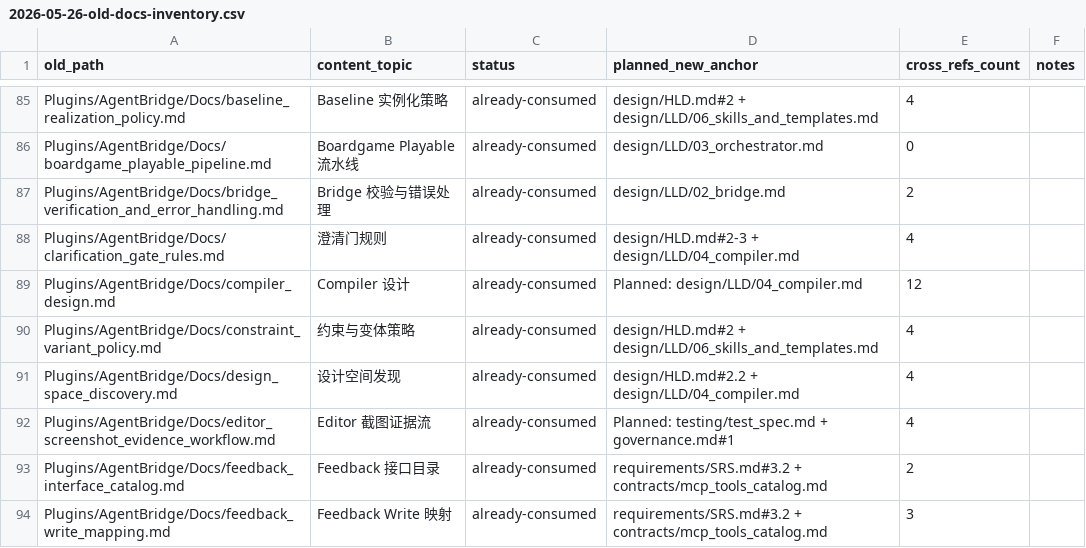
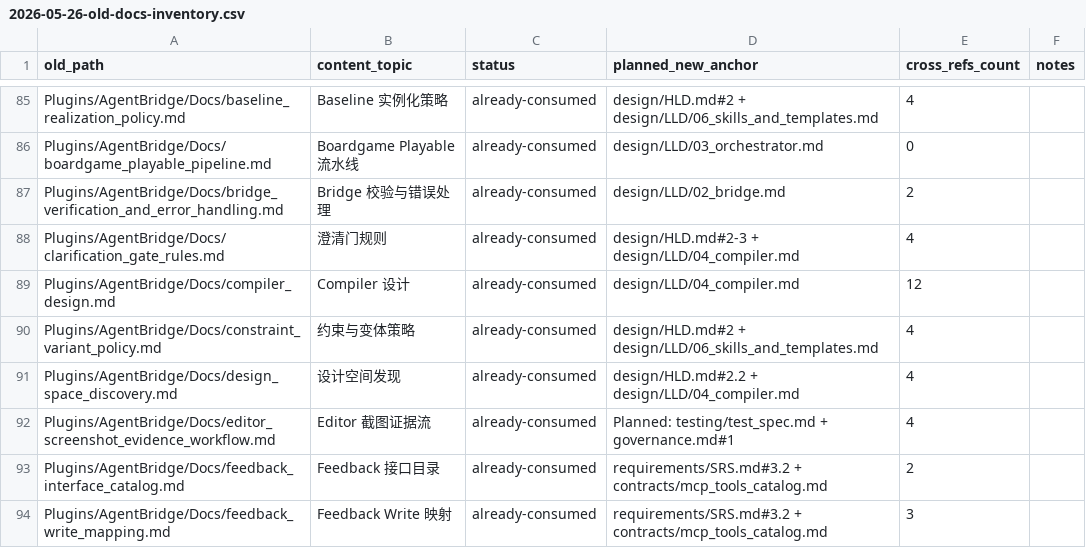
Before and after one commit to Accelerator-mzq/AGENT_UE5, a CSV file: Docs/superpowers/specs/2026-05-26-old-docs-inventory.csv, drawn as a sheet; only a part is shown, gaps mark what is left out.

```diff
--- a/Docs/superpowers/specs/2026-05-26-old-docs-inventory.csv
+++ b/Docs/superpowers/specs/2026-05-26-old-docs-inventory.csv
@@ -88,3 +88,3 @@ Plugins/AgentBridge/Docs/bridge_verification_and_error_handling.md,Bridge 校验
 Plugins/AgentBridge/Docs/clarification_gate_rules.md,澄清门规则,already-consumed,design/HLD.md#2-3 + design/LLD/04_compiler.md,4,
-Plugins/AgentBridge/Docs/compiler_design.md,Compiler 设计,already-consumed,Planned: design/LLD/04_compiler.md,12,
+Plugins/AgentBridge/Docs/compiler_design.md,Compiler 设计,already-consumed,design/LLD/04_compiler.md,12,
 Plugins/AgentBridge/Docs/constraint_variant_policy.md,约束与变体策略,already-consumed,design/HLD.md#2 + design/LLD/06_skills_and_templates.md,4,
```
Also changed, not shown: 2 other files.
